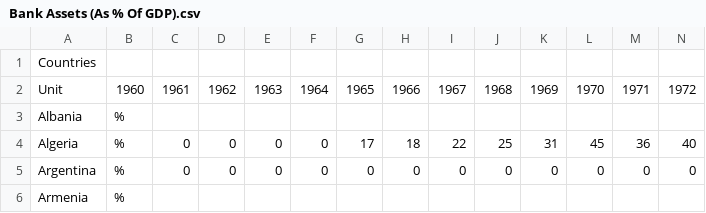
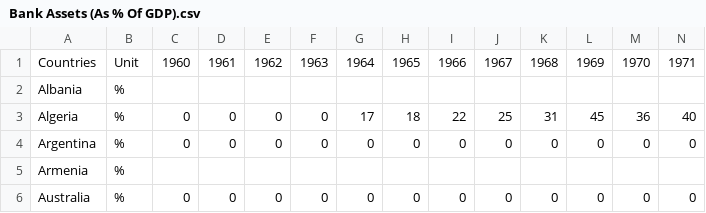
Before and after one commit to christophergandrud/ela_fiscal_costs, a CSV file: source/data/raw/Bank Assets (As % Of GDP).csv, drawn as a sheet; only a part is shown; the shorter side is filled out with more unchanged rows; removed rows and columns are numbered as before the commit, all else as after; rows hold the shown columns only; the diff names each change by its address in the sheet, - before the commit and + after, or states it on an @@ line.

Commit message:
fix assets format issue

```diff
--- a/source/data/raw/Bank Assets (As % Of GDP).csv
+++ b/source/data/raw/Bank Assets (As % Of GDP).csv
-row 1: Countries
-row 2: Unit | 1960 | 1961 | 1962 | 1963 | 1964 | 1965 | 1966 | 1967 | 1968 | 1969 | 1970 | 1971 | 1972
+row 1: Countries | Unit | 1960 | 1961 | 1962 | 1963 | 1964 | 1965 | 1966 | 1967 | 1968 | 1969 | 1970 | 1971
```
